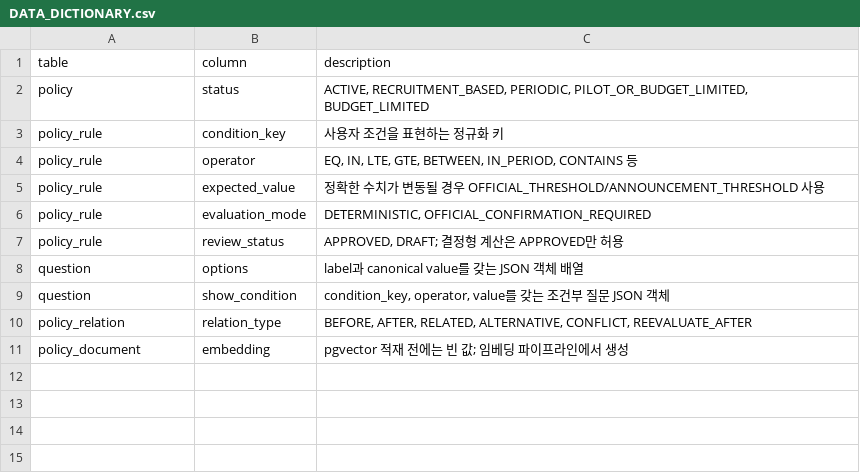
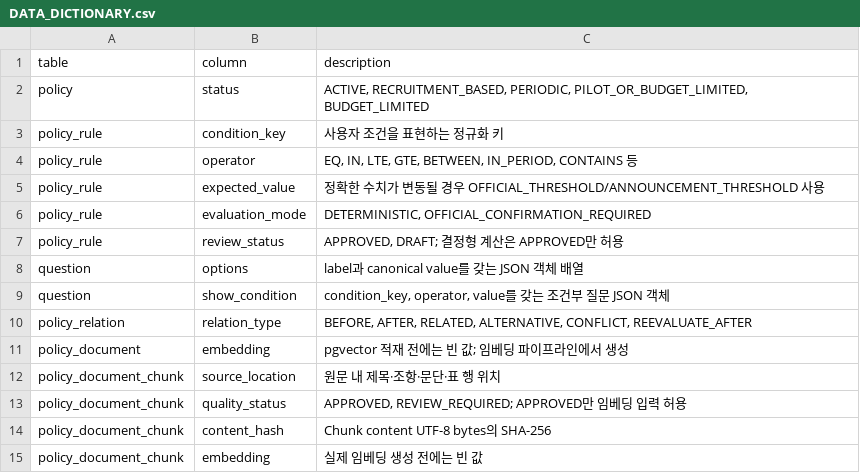
Before and after one commit to omgm-policy-navigator/OMGM, a CSV file: backend/data/policy-seed/DATA_DICTIONARY.csv, drawn as a sheet.

Commit message:
feat: build reviewed RAG document chunks

```diff
--- a/backend/data/policy-seed/DATA_DICTIONARY.csv
+++ b/backend/data/policy-seed/DATA_DICTIONARY.csv
@@ -11 +11,5 @@ policy_relation,relation_type,"BEFORE, AFTER, RELATED, ALTERNATIVE, CONFLICT, RE
 policy_document,embedding,pgvector 적재 전에는 빈 값; 임베딩 파이프라인에서 생성
+policy_document_chunk,source_location,원문 내 제목·조항·문단·표 행 위치
+policy_document_chunk,quality_status,"APPROVED, REVIEW_REQUIRED; APPROVED만 임베딩 입력 허용"
+policy_document_chunk,content_hash,Chunk content UTF-8 bytes의 SHA-256
+policy_document_chunk,embedding,실제 임베딩 생성 전에는 빈 값
```
Also changed, not shown: 18 other files.
